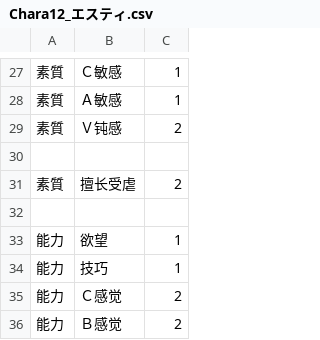
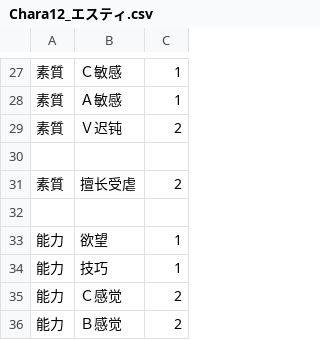
Before and after one commit to Future-R/erarorona, a CSV file: CSV/Chara/Chara12_エスティ.csv, drawn as a sheet; only a part is shown, gaps mark what is left out.

```diff
--- a/CSV/Chara/Chara12_エスティ.csv
+++ b/CSV/Chara/Chara12_エスティ.csv
@@ -28,3 +28,3 @@
 素質,Ａ敏感,1
-素質,Ｖ钝感,2
+素質,Ｖ迟钝,2
 
```
Also changed, not shown: CSV/Chara/Chara1_アストリッド.csv, CSV/Talent.csv, 19 other files.
